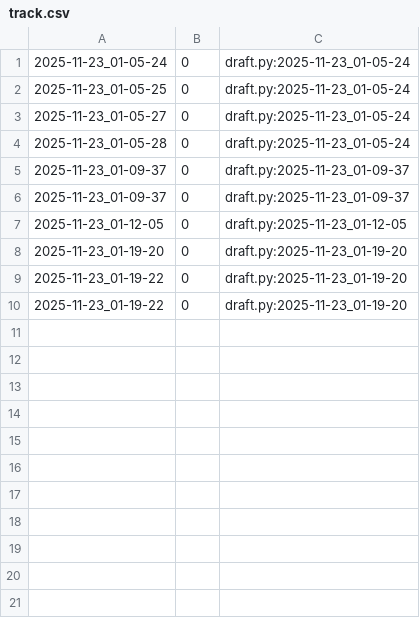
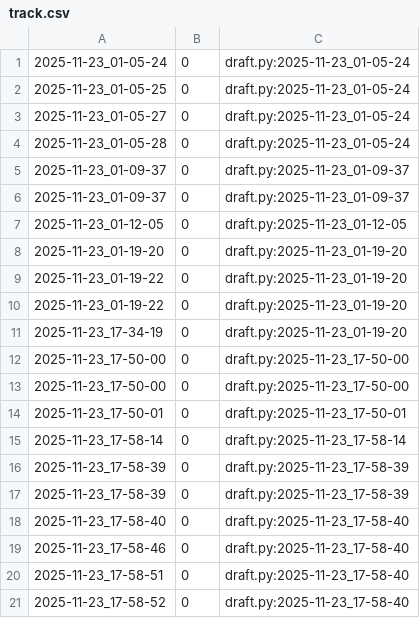
Before and after one commit to qxcode-course/poo-dd-cd-bloco-d-Agniyxx, a CSV file: tasks/.tko/track/poo@agenda/track.csv, drawn as a sheet; the diff names each change by its address in the sheet, - before the commit and + after, or states it on an @@ line.

Commit message:
fazendo atvd da agenda

```diff
--- a/tasks/.tko/track/poo@agenda/track.csv
+++ b/tasks/.tko/track/poo@agenda/track.csv
+row 11: 2025-11-23_17-34-19 | 0 | draft.py:2025-11-23_01-19-20
+row 12: 2025-11-23_17-50-00 | 0 | draft.py:2025-11-23_17-50-00
+row 13: 2025-11-23_17-50-00 | 0 | draft.py:2025-11-23_17-50-00
+row 14: 2025-11-23_17-50-01 | 0 | draft.py:2025-11-23_17-50-01
+row 15: 2025-11-23_17-58-14 | 0 | draft.py:2025-11-23_17-58-14
+row 16: 2025-11-23_17-58-39 | 0 | draft.py:2025-11-23_17-58-39
+row 17: 2025-11-23_17-58-39 | 0 | draft.py:2025-11-23_17-58-39
+row 18: 2025-11-23_17-58-40 | 0 | draft.py:2025-11-23_17-58-40
+row 19: 2025-11-23_17-58-46 | 0 | draft.py:2025-11-23_17-58-40
+row 20: 2025-11-23_17-58-51 | 0 | draft.py:2025-11-23_17-58-40
+row 21: 2025-11-23_17-58-52 | 0 | draft.py:2025-11-23_17-58-40
```
Also changed, not shown: 5 other files.
